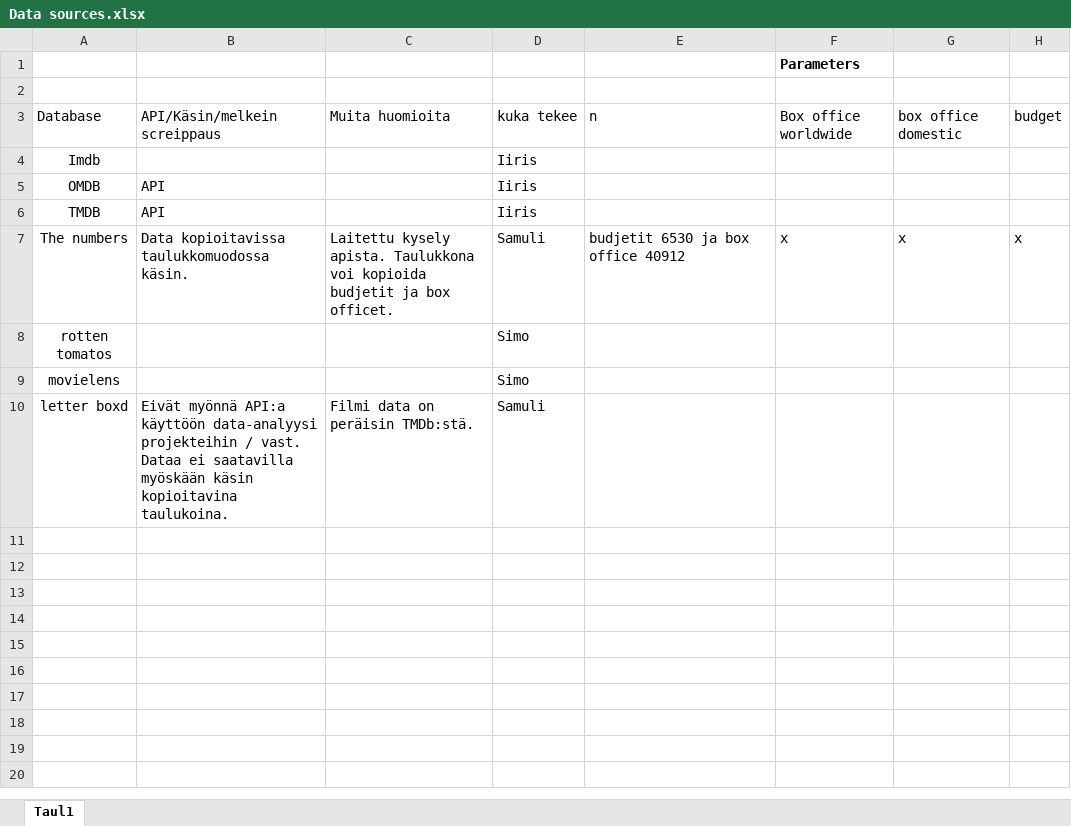
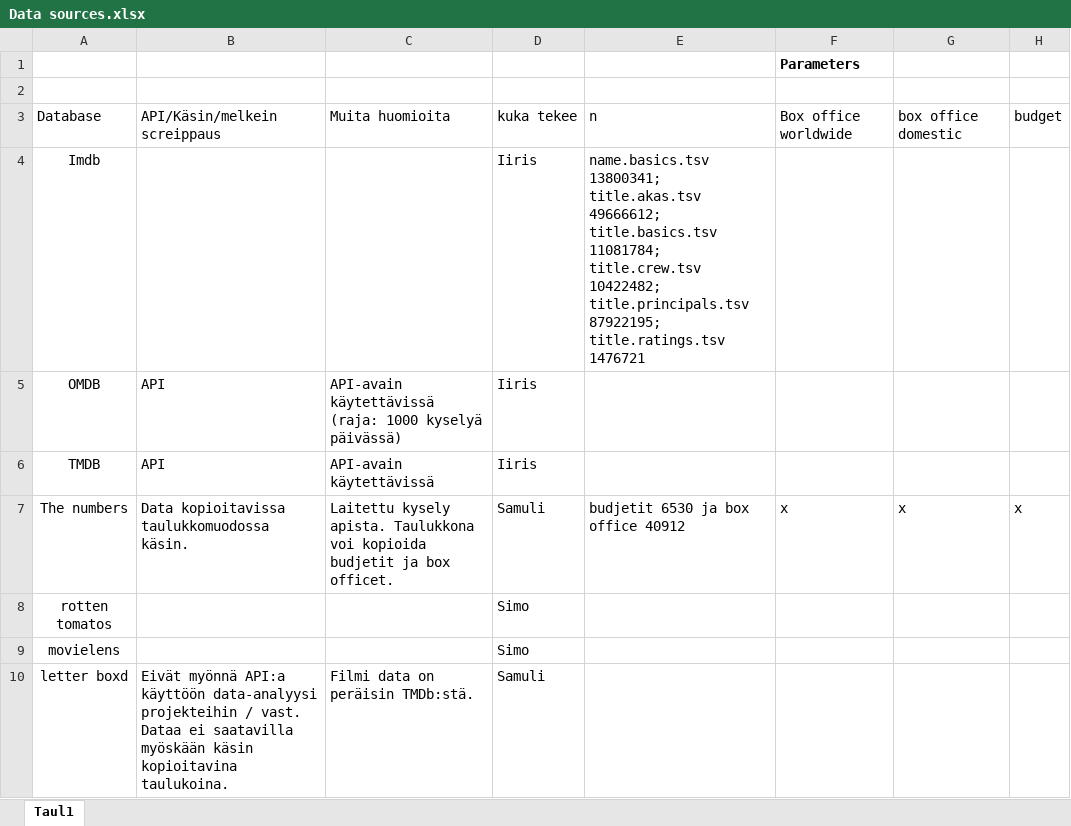
Before and after one commit to SamuAES/Daatta-tiimi, an Excel workbook: Data sources.xlsx, sheet Taul1, drawn as a sheet; only a part is shown; values as stored, in another font and other column widths than the file's, no borders; the diff names each change by its address in the sheet, - before the commit and + after, or states it on an @@ line.

Commit message:
Added info about APIs and IMDb data counts

```diff
--- a/Data sources.xlsx (sheet Taul1)
+++ b/Data sources.xlsx (sheet Taul1)
-E4: (empty)
+E4: name.basics.tsv 13800341; title.akas.tsv 49666612; title.basics.tsv 11081784; title.crew.tsv 10422482; title.principals.tsv 87922195; title.ratings.tsv 1476721
-C5: (empty)
+C5: API-avain käytettävissä (raja: 1000 kyselyä päivässä)
-C6: (empty)
+C6: API-avain käytettävissä
```
